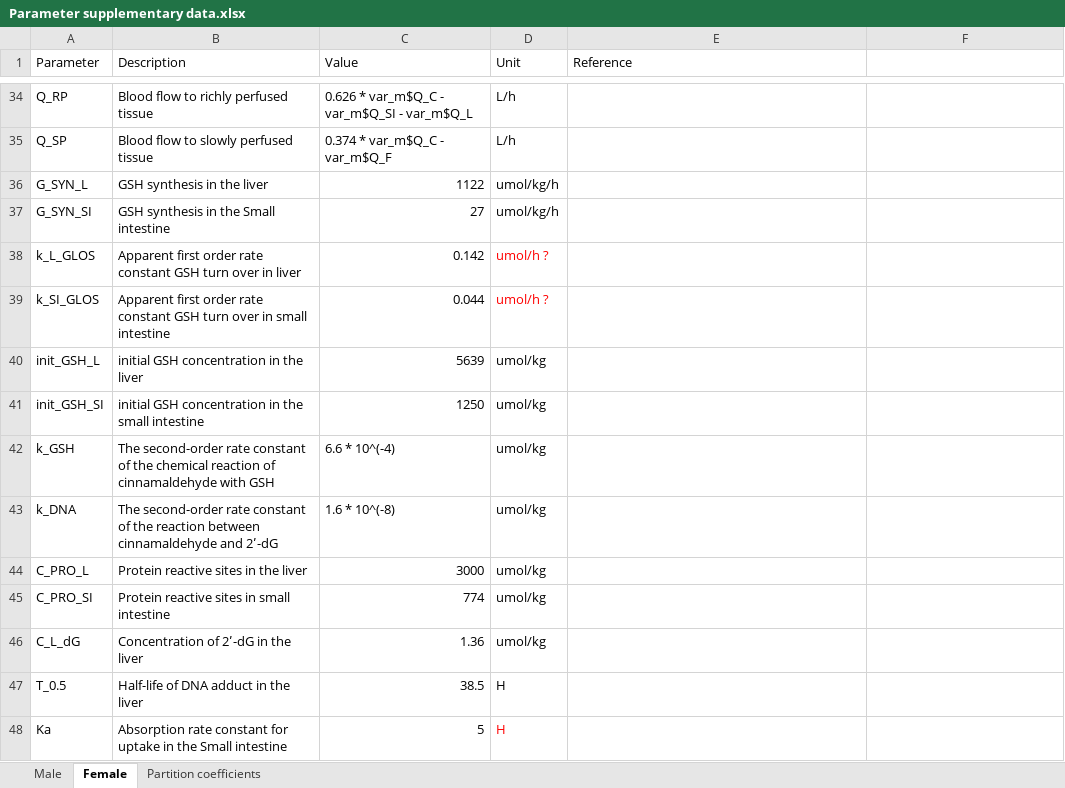
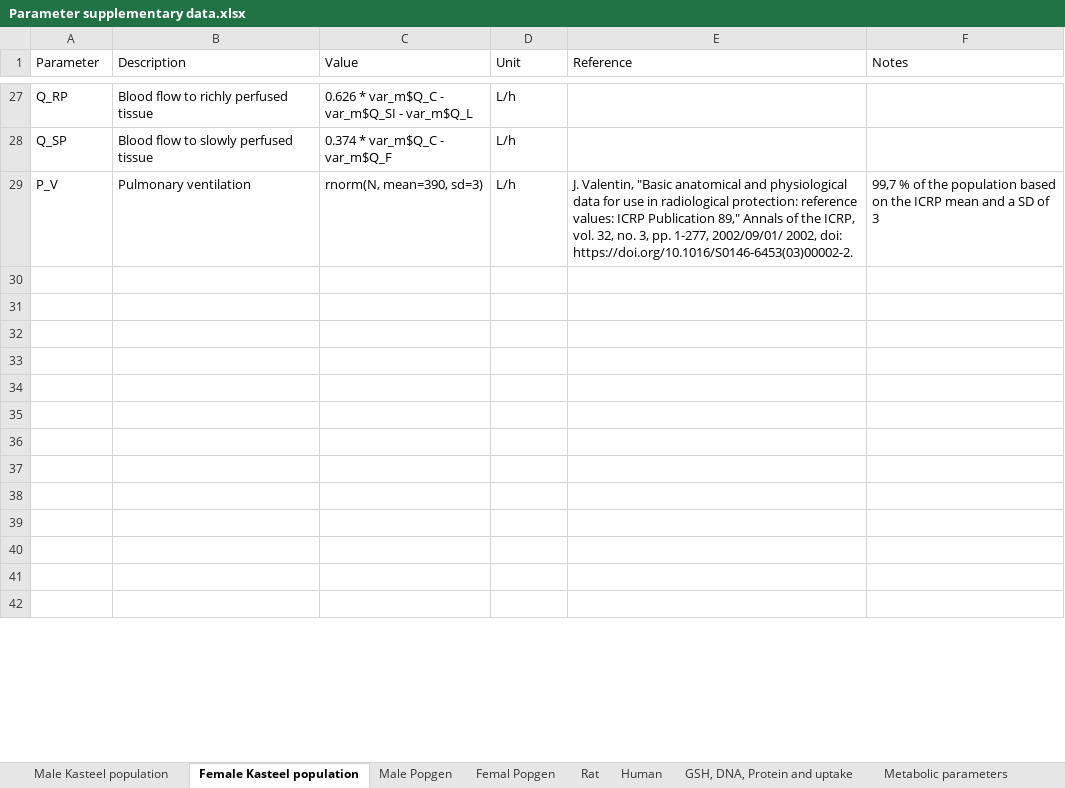
Before and after one commit to jjLugt/Cinnamaldehyde-pbk, an Excel workbook: Parameter supplementary data.xlsx, sheet Female Kasteel population, drawn as a sheet; only a part is shown, gaps mark what is left out; values as stored, in another font and other column widths than the file's, no borders; table styles not drawn; addresses are those after the commit; the diff covers the shown part only; the diff names each change by its address in the sheet, - before the commit and + after, or states it on an @@ line.

Commit message:
Updated the qsar parameters for the rat model and made minor adjustments in the popgen parameters

```diff
--- a/Parameter supplementary data.xlsx (sheet Female Kasteel population)
+++ b/Parameter supplementary data.xlsx (sheet Female Kasteel population)
-sheet tab: Male
+sheet tab: Male Kasteel population
-sheet tab: Female
+sheet tab: Female Kasteel population
+sheet tab: Male Popgen
+sheet tab: Femal Popgen
+sheet tab: Rat
+sheet tab: Human
+sheet tab: GSH, DNA, Protein and uptake
+sheet tab: Metabolic parameters
-F1: (empty)
+F1: Notes
+row 29: P_V | Pulmonary ventilation | rnorm(N, mean=390, sd=3) | L/h | J. Valentin, "Basic anatomical and physiological data for use in radiological protection: reference values: ICRP Publication 89," Annals of the ICRP, vol. 32, no. 3, pp. 1-277, 2002/09/01/ 2002, doi: https://doi.org/10.1016/S0146-6453(03)00002-2. | 99,7 % of the population based on the ICRP mean and a SD of 3
-row 30: G_SYN_L | GSH synthesis in the liver | 1122 | umol/kg/h
+row 30: (empty)
-row 31: G_SYN_SI | GSH synthesis in the Small intestine | 27 | umol/kg/h
+row 31: (empty)
-row 32: k_L_GLOS | Apparent first order rate constant GSH turn over in liver | 0.142 | umol/h ?
+row 32: (empty)
-row 33: k_SI_GLOS | Apparent first order rate constant GSH turn over in small intestine | 0.044 | umol/h ?
+row 33: (empty)
-row 34: init_GSH_L | initial GSH concentration in the liver | 5639 | umol/kg
+row 34: (empty)
-row 35: init_GSH_SI | initial GSH concentration in the small intestine | 1250 | umol/kg
+row 35: (empty)
-row 36: k_GSH | The second-order rate constant of the chemical reaction of cinnamaldehyde with GSH | 6.6 * 10^(-4) | umol/kg
+row 36: (empty)
-row 37: k_DNA | The second-order rate constant of the reaction between cinnamaldehyde and 2ʹ-dG | 1.6 * 10^(-8) | umol/kg
+row 37: (empty)
-row 38: C_PRO_L | Protein reactive sites in the liver | 3000 | umol/kg
+row 38: (empty)
-row 39: C_PRO_SI | Protein reactive sites in small intestine | 774 | umol/kg
+row 39: (empty)
-row 40: C_L_dG | Concentration of 2ʹ-dG in the liver | 1.36 | umol/kg
+row 40: (empty)
-row 41: T_0.5 | Half-life of DNA adduct in the liver | 38.5 | H
+row 41: (empty)
-row 42: Ka | Absorption rate constant for uptake in the Small intestine | 5 | H
+row 42: (empty)
```
Also changed, not shown: 14 added rows, 10 removed rows, 72 edited cells and cell formats elsewhere in this sheet, sheet Male Kasteel population, sheet Partition coefficients, charts or pictures, 2 other files.
